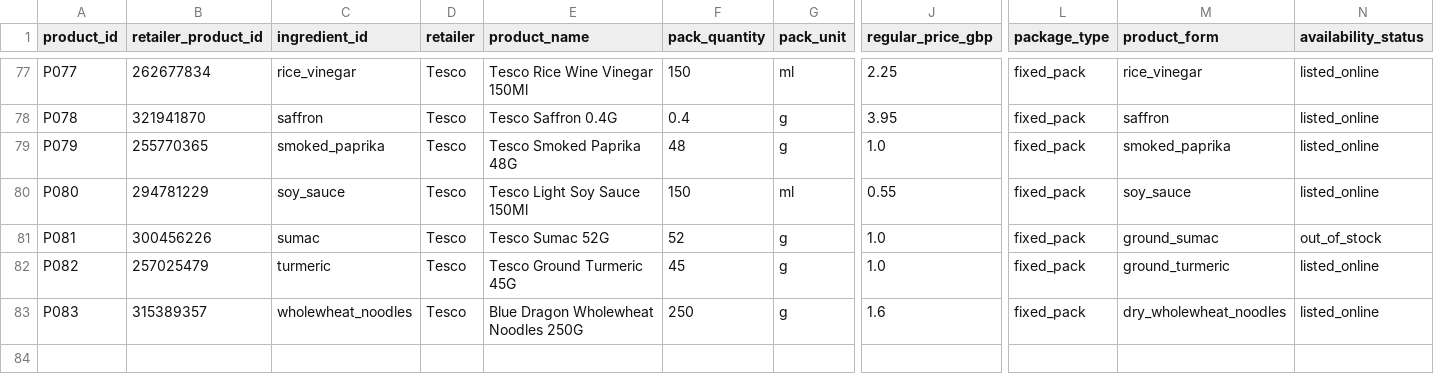
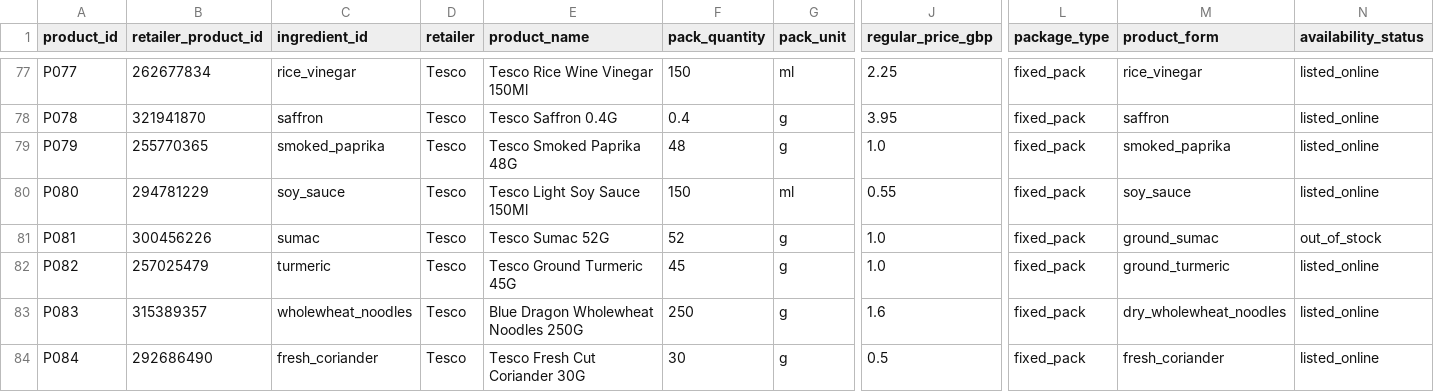
Before and after one commit to hassambashir/grocery-optimiser, a CSV file: data/products.csv, drawn as a sheet; only a part is shown, gaps mark what is left out; rows hold the shown columns only; the diff names each change by its address in the sheet, - before the commit and + after, or states it on an @@ line.

Commit message:
Add exact Tesco fresh coriander product

```diff
--- a/data/products.csv
+++ b/data/products.csv
+row 84: P084 | 292686490 | fresh_coriander | Tesco | Tesco Fresh Cut Coriander 30G | 30 | g | 0.5 | fixed_pack | fresh_coriander | listed_online
```
